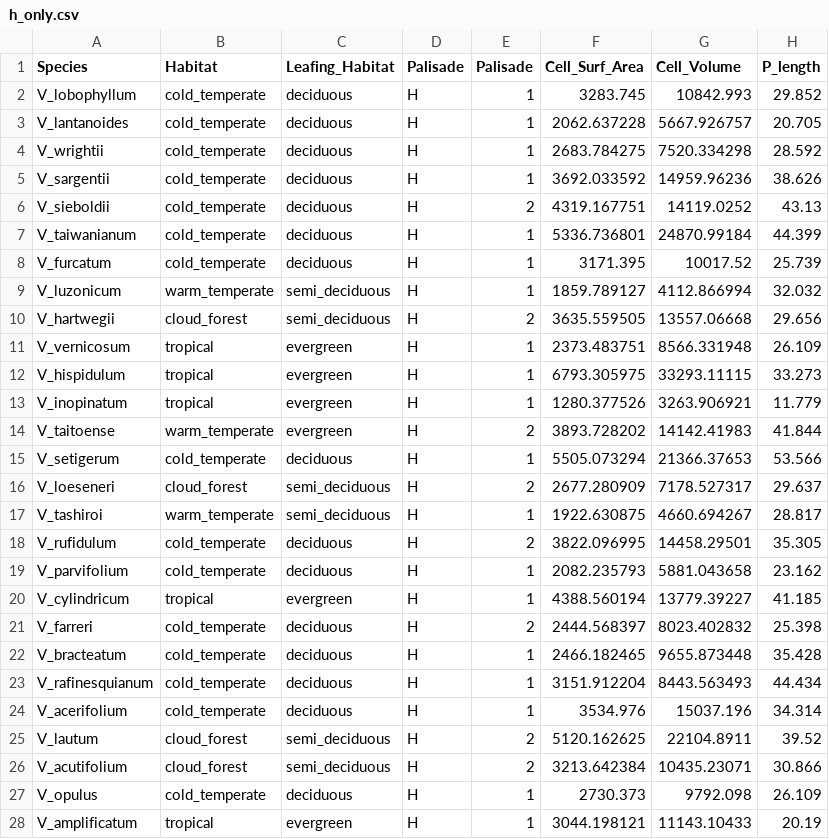
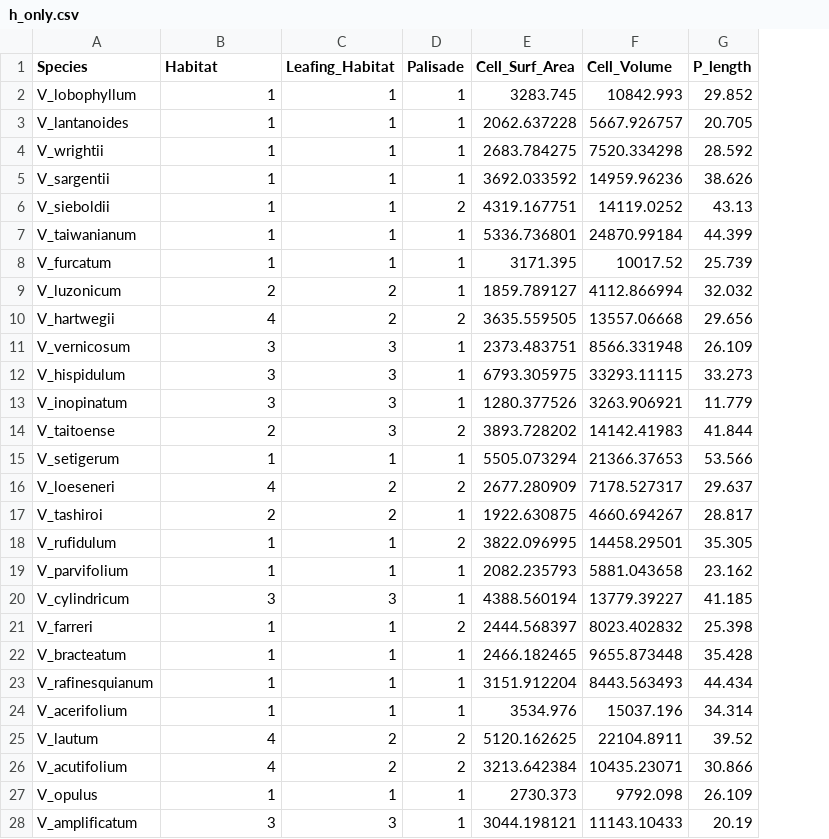
Before and after one commit to Yale-EEB354/finalproject, a CSV file: h_only.csv, drawn as a sheet; only a part is shown; the diff covers the shown part only; the diff names each change by its address in the sheet, - before the commit and + after, or states it on an @@ line.

```diff
--- a/h_only.csv
+++ b/h_only.csv
-column D (Palisade), rows 2-28: all H
-B2:B8 (Habitat): cold_temperate
+B2:B8 (Habitat): 1
-C2:C8 (Leafing_Habitat): deciduous
+C2:C8 (Leafing_Habitat): 1
-B9 (Habitat): warm_temperate
+B9 (Habitat): 2
-C9:C10 (Leafing_Habitat): semi_deciduous
+C9:C10 (Leafing_Habitat): 2
-B10 (Habitat): cloud_forest
+B10 (Habitat): 4
-B11:B13 (Habitat): tropical
+B11:B13 (Habitat): 3
-C11:C14 (Leafing_Habitat): evergreen
+C11:C14 (Leafing_Habitat): 3
-B14 (Habitat): warm_temperate
+B14 (Habitat): 2
-B15 (Habitat): cold_temperate
+B15 (Habitat): 1
-C15 (Leafing_Habitat): deciduous
+C15 (Leafing_Habitat): 1
-B16 (Habitat): cloud_forest
+B16 (Habitat): 4
-C16:C17 (Leafing_Habitat): semi_deciduous
+C16:C17 (Leafing_Habitat): 2
-B17 (Habitat): warm_temperate
+B17 (Habitat): 2
-B18:B19 (Habitat): cold_temperate
+B18:B19 (Habitat): 1
-C18:C19 (Leafing_Habitat): deciduous
+C18:C19 (Leafing_Habitat): 1
-B20 (Habitat): tropical
+B20 (Habitat): 3
-C20 (Leafing_Habitat): evergreen
+C20 (Leafing_Habitat): 3
-B21:B24 (Habitat): cold_temperate
+B21:B24 (Habitat): 1
-C21:C24 (Leafing_Habitat): deciduous
+C21:C24 (Leafing_Habitat): 1
-B25:B26 (Habitat): cloud_forest
+B25:B26 (Habitat): 4
-C25:C26 (Leafing_Habitat): semi_deciduous
+C25:C26 (Leafing_Habitat): 2
-B27 (Habitat): cold_temperate
+B27 (Habitat): 1
-C27 (Leafing_Habitat): deciduous
+C27 (Leafing_Habitat): 1
-B28 (Habitat): tropical
+B28 (Habitat): 3
-C28 (Leafing_Habitat): evergreen
+C28 (Leafing_Habitat): 3
```
Also changed, not shown: 64 edited cells elsewhere in this file, 6 other files.
